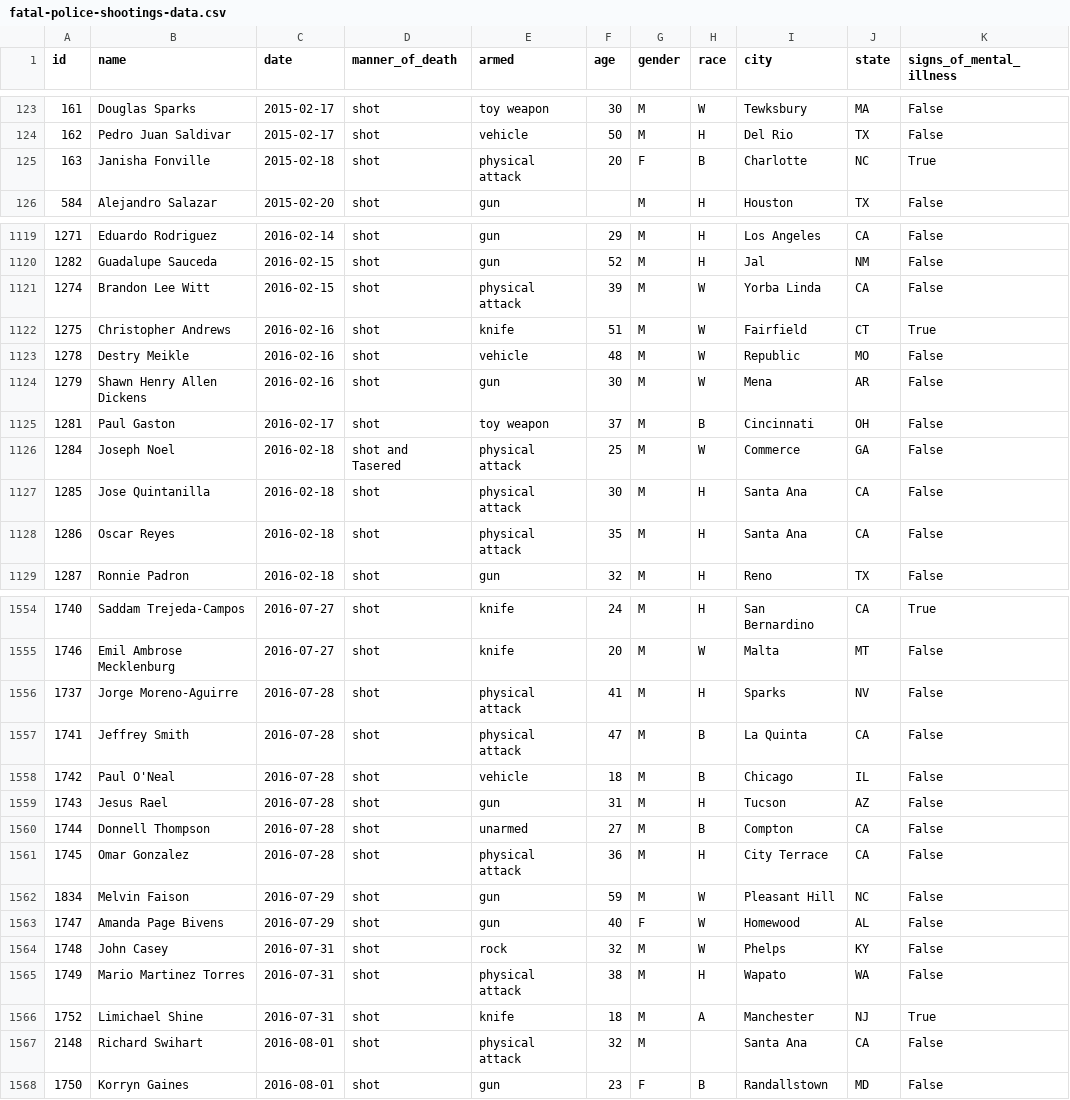
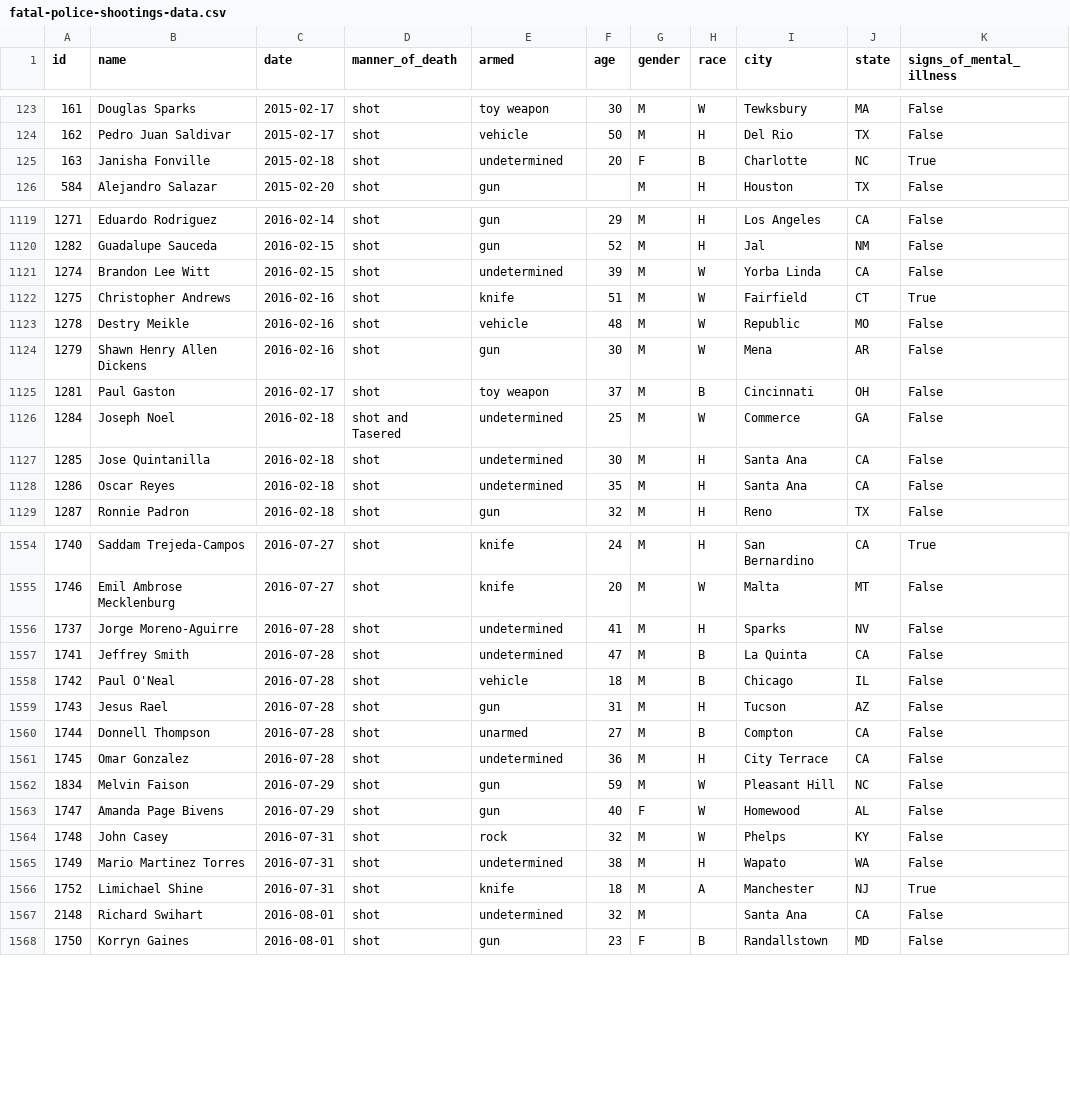
Before and after one commit to joshbegley/wapo-police-shootings, a CSV file: fatal-police-shootings-data.csv, drawn as a sheet; only a part is shown, gaps mark what is left out; the diff covers the shown part only; the diff names each change by its address in the sheet, - before the commit and + after, or states it on an @@ line.

Commit message:
automatic updates

```diff
--- a/fatal-police-shootings-data.csv
+++ b/fatal-police-shootings-data.csv
-E125 (armed): physical attack
+E125 (armed): undetermined
-E1121 (armed): physical attack
+E1121 (armed): undetermined
-E1126:E1128 (armed): physical attack
+E1126:E1128 (armed): undetermined
-E1556:E1557 (armed): physical attack
+E1556:E1557 (armed): undetermined
-E1561 (armed): physical attack
+E1561 (armed): undetermined
-E1565 (armed): physical attack
+E1565 (armed): undetermined
-E1567 (armed): physical attack
+E1567 (armed): undetermined
```
Also changed, not shown: 109 edited cells elsewhere in this file.
